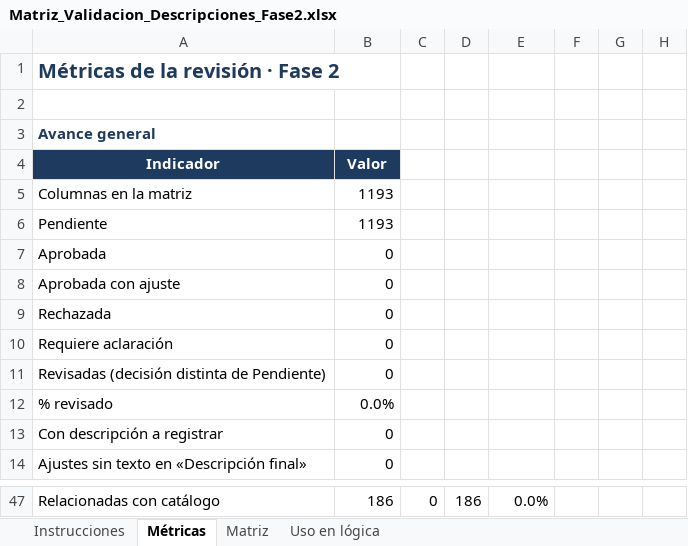
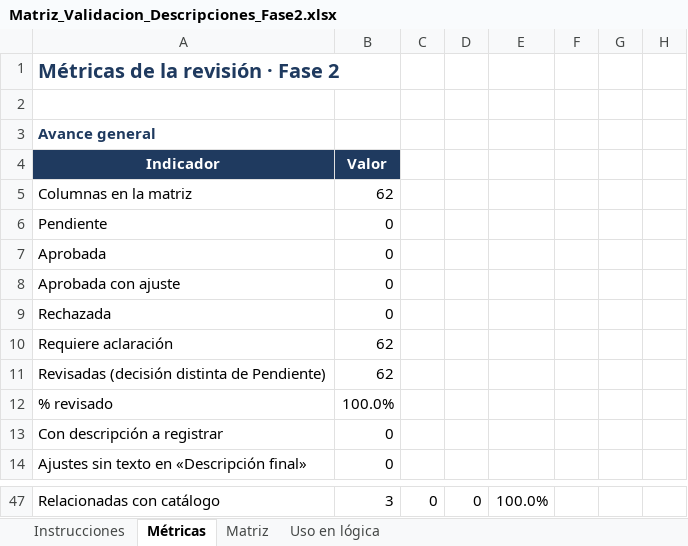
Before and after one commit to aldairgonzalez-ops/esap-portal-datos, an Excel workbook: config/propuestas/Matriz_Validacion_Descripciones_Fase2.xlsx, sheet Métricas, drawn as a sheet; only a part is shown, gaps mark what is left out; values as stored, in another font and other column widths than the file's, no borders; removed rows and columns are numbered as before the commit, all else as after; the diff covers the shown part only; the diff names each change by its address in the sheet, - before the commit and + after, or states it on an @@ line.

```diff
--- a/config/propuestas/Matriz_Validacion_Descripciones_Fase2.xlsx (sheet Métricas)
+++ b/config/propuestas/Matriz_Validacion_Descripciones_Fase2.xlsx (sheet Métricas)
+column F, empty
-column G, empty
-B5: 1193
+B5: 62
-B6: 1193
+B6: 0
-B10:B11: 0
+B10:B11: 62
-B12: 0.0%
+B12: 100.0%
-B47: 186
+B47: 3
-D47: 186
+D47: 0
-E47: 0.0%
+E47: 100.0%
```
Also changed, not shown: 39 edited cells elsewhere in this sheet, sheet Matriz, sheet Uso en lógica, sheet Instrucciones, formulas that keep their value, 14 other files.
